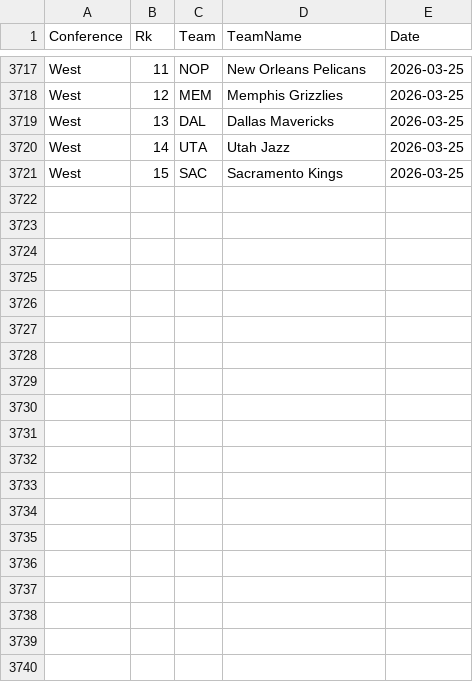
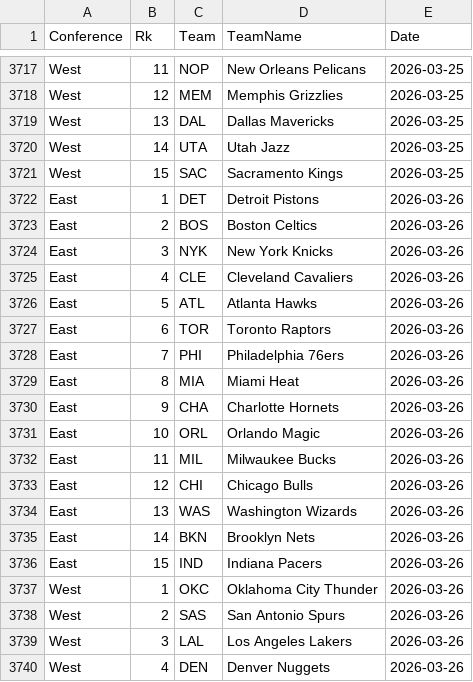
Before and after one commit to martinbog19/pl-preds, a CSV file: data/nba/standings.csv, drawn as a sheet; only a part is shown, gaps mark what is left out; the diff covers the shown part only.

```diff
--- a/data/nba/standings.csv
+++ b/data/nba/standings.csv
@@ -3721 +3721,20 @@ West,14,UTA,Utah Jazz,2026-03-25
 West,15,SAC,Sacramento Kings,2026-03-25
+East,1,DET,Detroit Pistons,2026-03-26
+East,2,BOS,Boston Celtics,2026-03-26
+East,3,NYK,New York Knicks,2026-03-26
+East,4,CLE,Cleveland Cavaliers,2026-03-26
+East,5,ATL,Atlanta Hawks,2026-03-26
+East,6,TOR,Toronto Raptors,2026-03-26
+East,7,PHI,Philadelphia 76ers,2026-03-26
+East,8,MIA,Miami Heat,2026-03-26
+East,9,CHA,Charlotte Hornets,2026-03-26
+East,10,ORL,Orlando Magic,2026-03-26
+East,11,MIL,Milwaukee Bucks,2026-03-26
+East,12,CHI,Chicago Bulls,2026-03-26
+East,13,WAS,Washington Wizards,2026-03-26
+East,14,BKN,Brooklyn Nets,2026-03-26
+East,15,IND,Indiana Pacers,2026-03-26
+West,1,OKC,Oklahoma City Thunder,2026-03-26
+West,2,SAS,San Antonio Spurs,2026-03-26
+West,3,LAL,Los Angeles Lakers,2026-03-26
+West,4,DEN,Denver Nuggets,2026-03-26
```
Also changed, not shown: 11 added rows elsewhere in this file, data/nba/metrics.csv.
